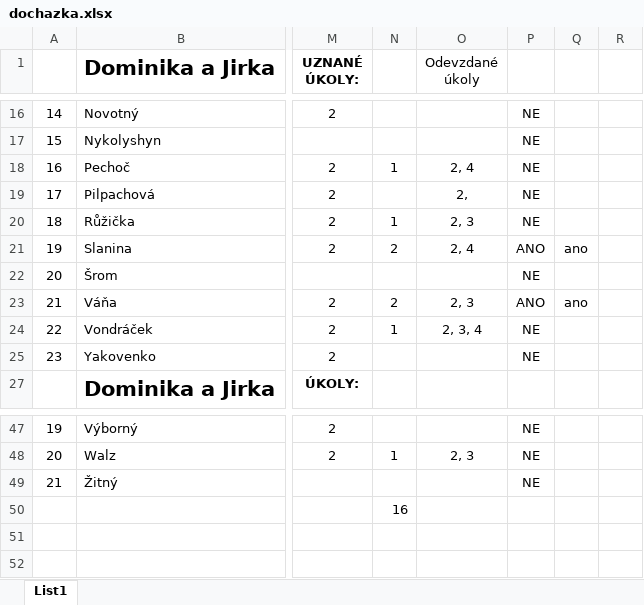
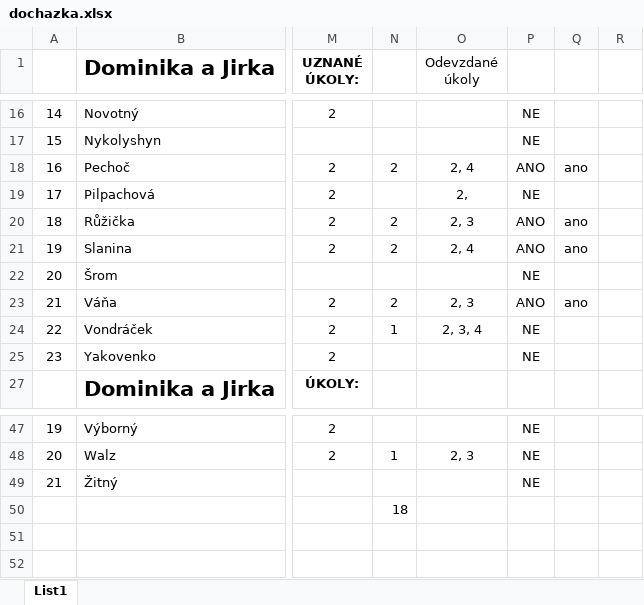
Before and after one commit to loepa01/NME1cvBook, an Excel workbook: _downloads/c6c3ae9668bda441b5d0323c35330068/dochazka.xlsx, sheet List1, drawn as a sheet; only a part is shown, gaps mark what is left out; values as stored, in another font and other column widths than the file's, no borders; conditional formats not drawn; the diff names each change by its address in the sheet, - before the commit and + after, or states it on an @@ line.

```diff
--- a/_downloads/c6c3ae9668bda441b5d0323c35330068/dochazka.xlsx (sheet List1)
+++ b/_downloads/c6c3ae9668bda441b5d0323c35330068/dochazka.xlsx (sheet List1)
-N18: 1
+N18: 2
-P18: NE
+P18: ANO
-Q18: (empty)
+Q18: ano
-N20: 1
+N20: 2
-P20: NE
+P20: ANO
-Q20: (empty)
+Q20: ano
-N50: 16
+N50: 18
```
Also changed, not shown: 3 other files.
